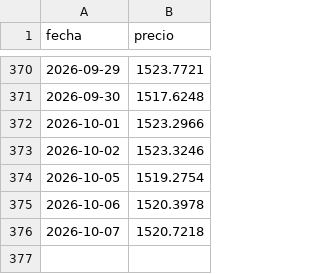
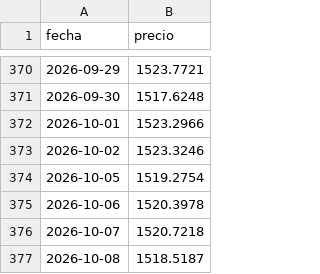
Before and after one commit to Benchuga22/bandas-cambiarias-app, a CSV file: data/mayorista.csv, drawn as a sheet; only a part is shown, gaps mark what is left out.

```diff
--- a/data/mayorista.csv
+++ b/data/mayorista.csv
@@ -376 +376,2 @@ fecha,precio
 2026-10-07,1520.7218
+2026-10-08,1518.5187
```
